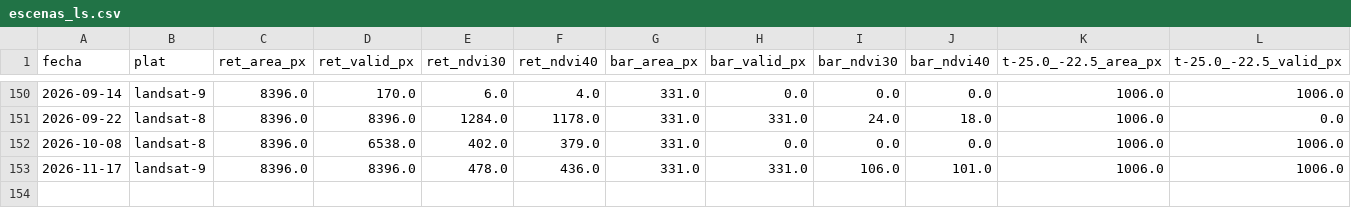
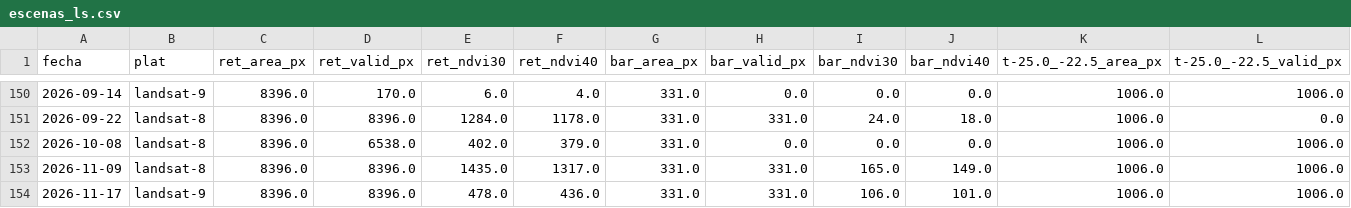
Before and after one commit to astrococo/flotante-ituango, a CSV file: datos/satelite/contorno/escenas_ls.csv, drawn as a sheet; only a part is shown, gaps mark what is left out; rows hold the shown columns only; the diff names each change by its address in the sheet, - before the commit and + after, or states it on an @@ line.

```diff
--- a/datos/satelite/contorno/escenas_ls.csv
+++ b/datos/satelite/contorno/escenas_ls.csv
+row 153: 2026-11-09 | landsat-8 | 8396.0 | 8396.0 | 1435.0 | 1317.0 | 331.0 | 331.0 | 165.0 | 149.0 | 1006.0 | 1006.0
```
Also changed, not shown: 1 other file.
